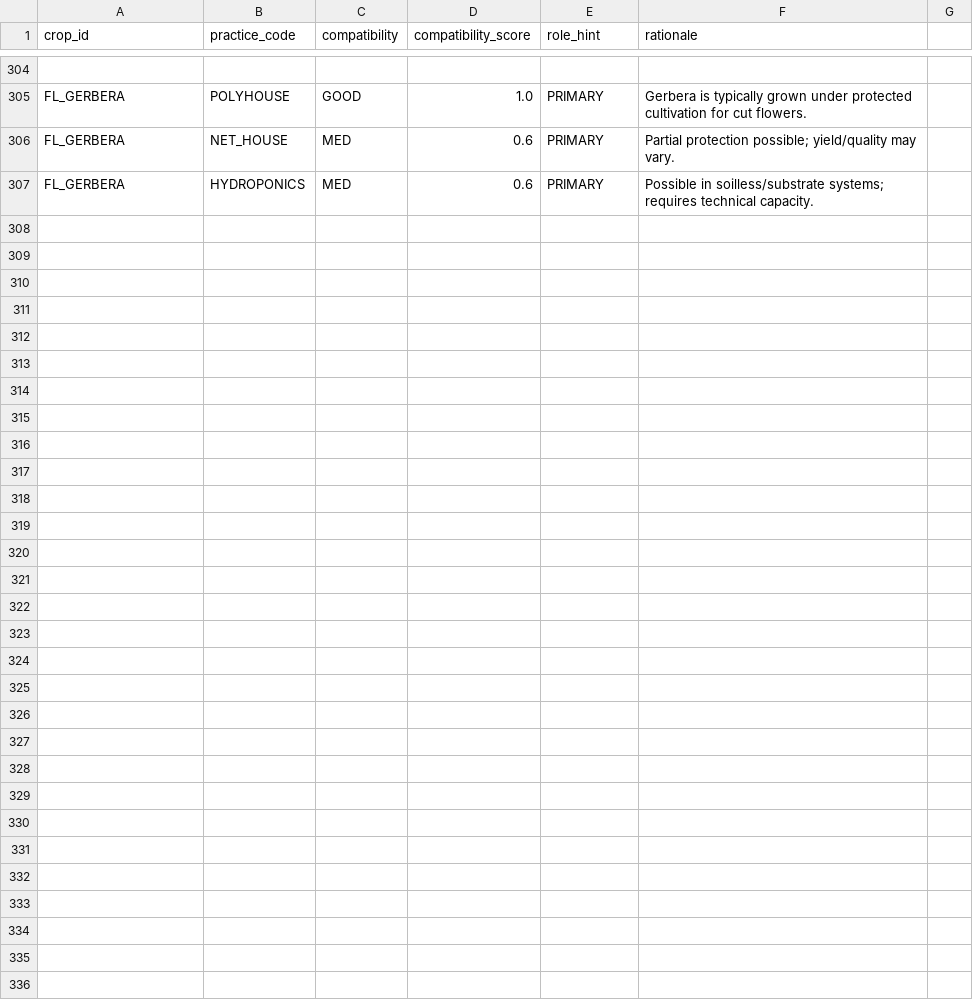
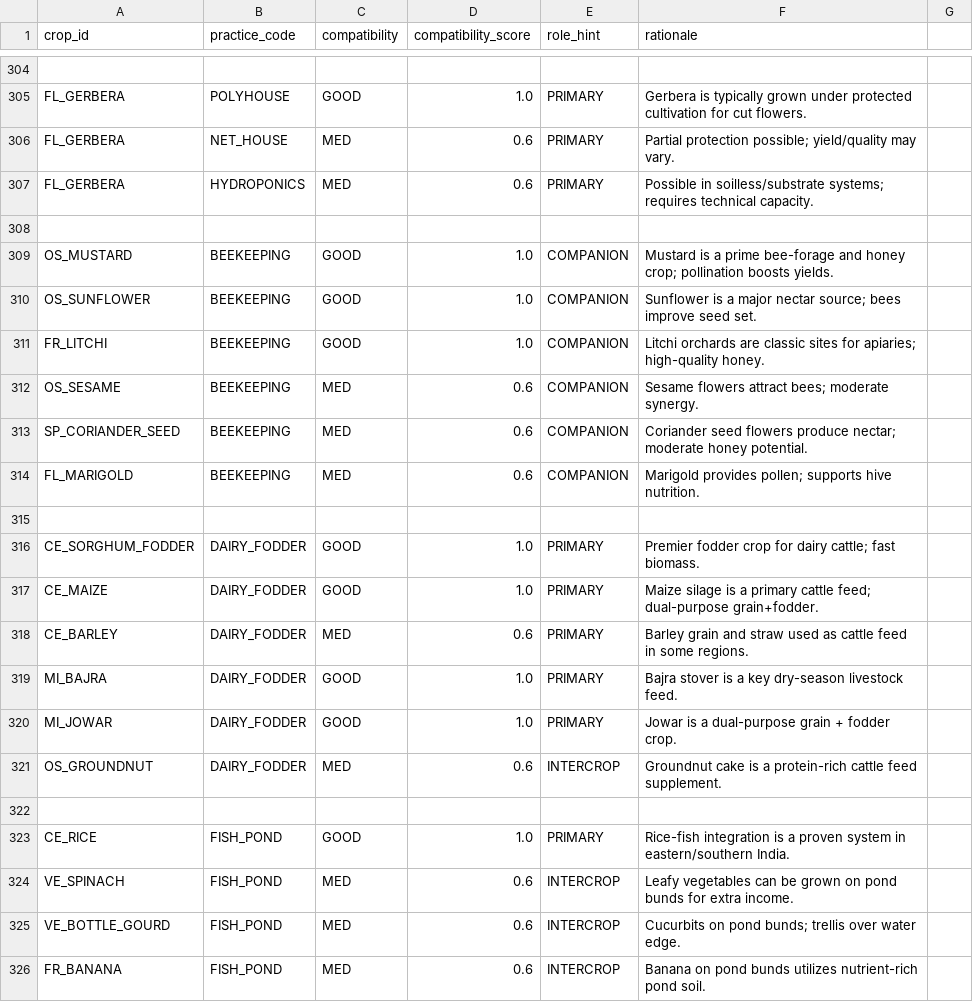
Before and after one commit to priyansh1811/growgrid, a CSV file: data/crop_practice_compatibility.csv, drawn as a sheet; only a part is shown, gaps mark what is left out; the diff covers the shown part only; the diff names each change by its address in the sheet, - before the commit and + after, or states it on an @@ line.

```diff
--- a/data/crop_practice_compatibility.csv
+++ b/data/crop_practice_compatibility.csv
+row 308: (empty)
+row 309: OS_MUSTARD | BEEKEEPING | GOOD | 1.0 | COMPANION | Mustard is a prime bee-forage and honey crop; pollination boosts yields.
+row 310: OS_SUNFLOWER | BEEKEEPING | GOOD | 1.0 | COMPANION | Sunflower is a major nectar source; bees improve seed set.
+row 311: FR_LITCHI | BEEKEEPING | GOOD | 1.0 | COMPANION | Litchi orchards are classic sites for apiaries; high-quality honey.
+row 312: OS_SESAME | BEEKEEPING | MED | 0.6 | COMPANION | Sesame flowers attract bees; moderate synergy.
+row 313: SP_CORIANDER_SEED | BEEKEEPING | MED | 0.6 | COMPANION | Coriander seed flowers produce nectar; moderate honey potential.
+row 314: FL_MARIGOLD | BEEKEEPING | MED | 0.6 | COMPANION | Marigold provides pollen; supports hive nutrition.
+row 315: (empty)
+row 316: CE_SORGHUM_FODDER | DAIRY_FODDER | GOOD | 1.0 | PRIMARY | Premier fodder crop for dairy cattle; fast biomass.
+row 317: CE_MAIZE | DAIRY_FODDER | GOOD | 1.0 | PRIMARY | Maize silage is a primary cattle feed; dual-purpose grain+fodder.
+row 318: CE_BARLEY | DAIRY_FODDER | MED | 0.6 | PRIMARY | Barley grain and straw used as cattle feed in some regions.
+row 319: MI_BAJRA | DAIRY_FODDER | GOOD | 1.0 | PRIMARY | Bajra stover is a key dry-season livestock feed.
+row 320: MI_JOWAR | DAIRY_FODDER | GOOD | 1.0 | PRIMARY | Jowar is a dual-purpose grain + fodder crop.
+row 321: OS_GROUNDNUT | DAIRY_FODDER | MED | 0.6 | INTERCROP | Groundnut cake is a protein-rich cattle feed supplement.
+row 322: (empty)
+row 323: CE_RICE | FISH_POND | GOOD | 1.0 | PRIMARY | Rice-fish integration is a proven system in eastern/southern India.
+row 324: VE_SPINACH | FISH_POND | MED | 0.6 | INTERCROP | Leafy vegetables can be grown on pond bunds for extra income.
+row 325: VE_BOTTLE_GOURD | FISH_POND | MED | 0.6 | INTERCROP | Cucurbits on pond bunds; trellis over water edge.
+row 326: FR_BANANA | FISH_POND | MED | 0.6 | INTERCROP | Banana on pond bunds utilizes nutrient-rich pond soil.
```
Also changed, not shown: 20 added rows elsewhere in this file, data/crop_master.csv, data/practice_cost_profile.csv, 43 other files.
